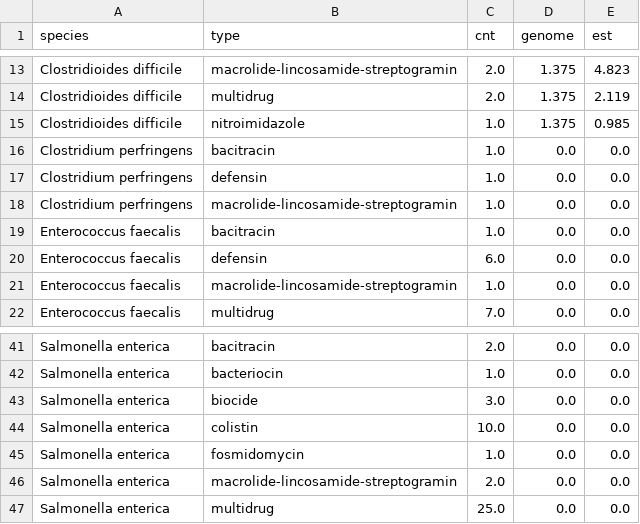
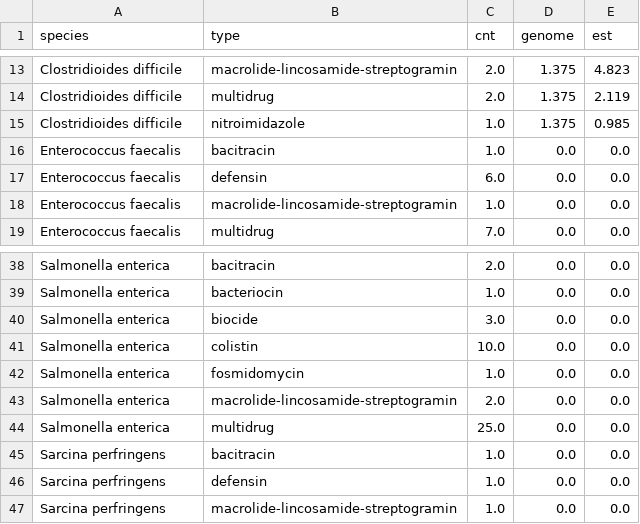
Before and after one commit to xinehc/argo-evaluation, a TSV file: fig4/d6331.type.tsv, drawn as a sheet; only a part is shown, gaps mark what is left out; removed rows and columns are numbered as before the commit, all else as after; the diff names each change by its address in the sheet, - before the commit and + after, or states it on an @@ line.

```diff
--- a/fig4/d6331.type.tsv
+++ b/fig4/d6331.type.tsv
-row 16: Clostridium perfringens | bacitracin | 1.0 | 0.0 | 0.0
-row 17: Clostridium perfringens | defensin | 1.0 | 0.0 | 0.0
-row 18: Clostridium perfringens | macrolide-lincosamide-streptogramin | 1.0 | 0.0 | 0.0
+row 45: Sarcina perfringens | bacitracin | 1.0 | 0.0 | 0.0
+row 46: Sarcina perfringens | defensin | 1.0 | 0.0 | 0.0
+row 47: Sarcina perfringens | macrolide-lincosamide-streptogramin | 1.0 | 0.0 | 0.0
```
Also changed, not shown: fig4/d6331.subtype.tsv, 9 other files.
